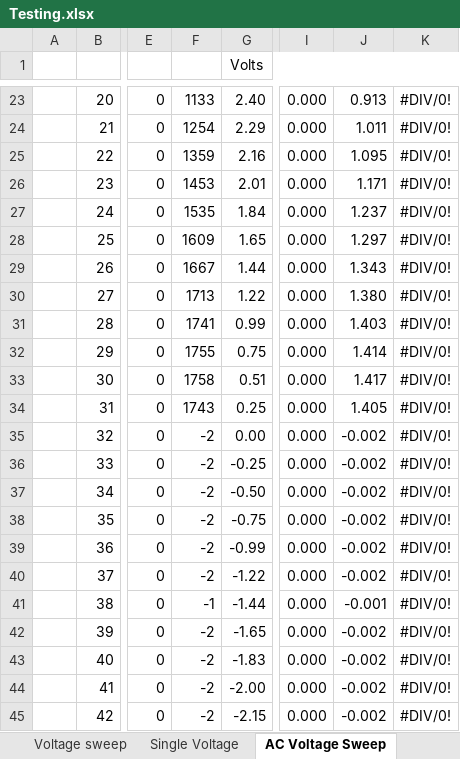
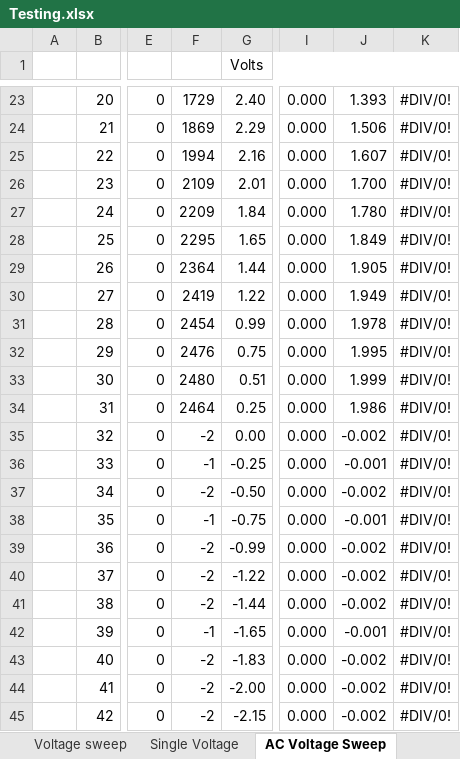
Before and after one commit to Carciax/EEE4022S_Salinity_JCP24-03, an Excel workbook: Report Helper Documents/Testing.xlsx, sheet AC Voltage Sweep, drawn as a sheet; only a part is shown, gaps mark what is left out; values as stored, in another font and other column widths than the file's, no borders; charts and pictures not drawn; 1 other sheet too large or unreadable and not compared; the diff covers the shown part only; the diff names each change by its address in the sheet, - before the commit and + after, or states it on an @@ line.

```diff
--- a/Report Helper Documents/Testing.xlsx (sheet AC Voltage Sweep)
+++ b/Report Helper Documents/Testing.xlsx (sheet AC Voltage Sweep)
-F23: 1133
+F23: 1729
-J23: 0.913
+J23: 1.393
-F24: 1254
+F24: 1869
-J24: 1.011
+J24: 1.506
-F25: 1359
+F25: 1994
-J25: 1.095
+J25: 1.607
-F26: 1453
+F26: 2109
-J26: 1.171
+J26: 1.700
-F27: 1535
+F27: 2209
-J27: 1.237
+J27: 1.780
-F28: 1609
+F28: 2295
-J28: 1.297
+J28: 1.849
-F29: 1667
+F29: 2364
-J29: 1.343
+J29: 1.905
-F30: 1713
+F30: 2419
-J30: 1.380
+J30: 1.949
-F31: 1741
+F31: 2454
-J31: 1.403
+J31: 1.978
-F32: 1755
+F32: 2476
-J32: 1.414
+J32: 1.995
-F33: 1758
+F33: 2480
-J33: 1.417
+J33: 1.999
-F34: 1743
+F34: 2464
-J34: 1.405
+J34: 1.986
-F36: -2
+F36: -1
-J36: -0.002
+J36: -0.001
-F38: -2
+F38: -1
-J38: -0.002
+J38: -0.001
-F41: -1
+F41: -2
-J41: -0.001
+J41: -0.002
-F42: -2
+F42: -1
-J42: -0.002
+J42: -0.001
```
Also changed, not shown: 350 edited cells elsewhere in this sheet, sheet Single Voltage, charts or pictures, 14 other files.
